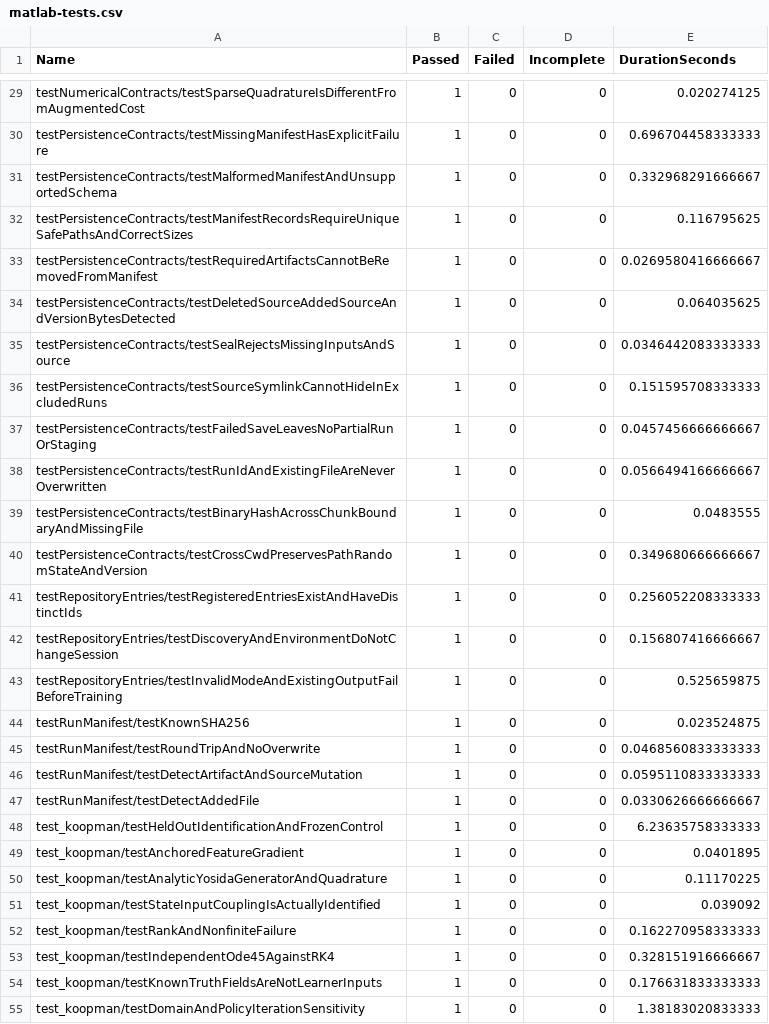
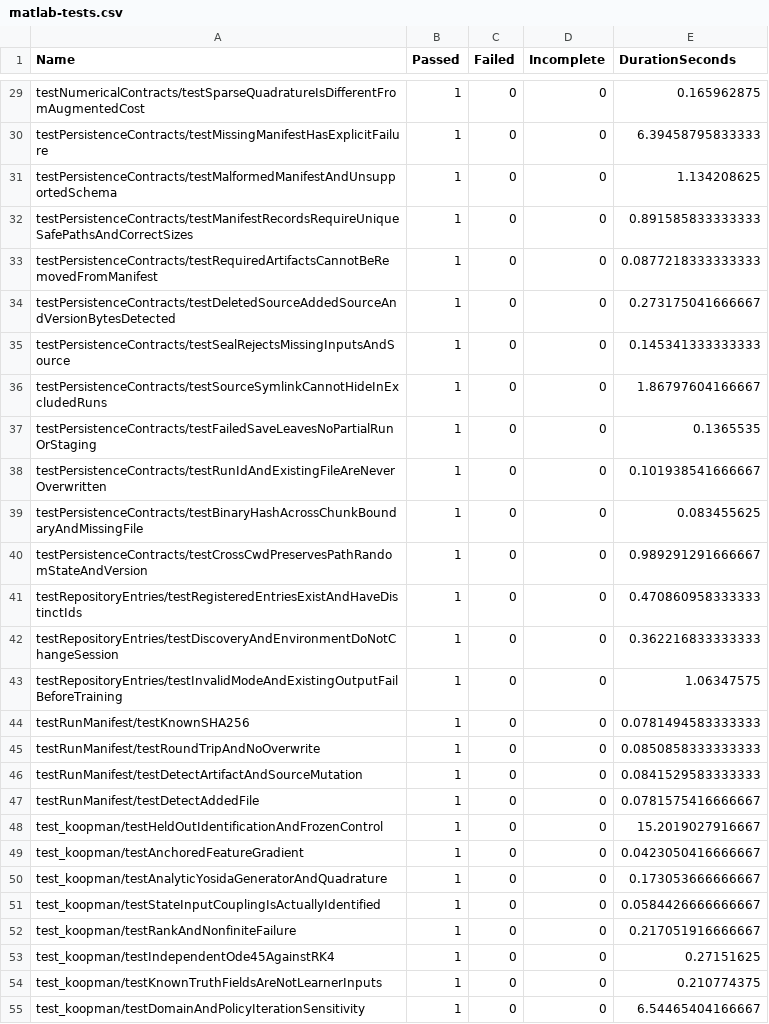
Before and after one commit to tanjunkai2001/adp-matlab, a CSV file: docs/validation/matlab-tests.csv, drawn as a sheet; only a part is shown, gaps mark what is left out; the diff covers the shown part only; the diff names each change by its address in the sheet, - before the commit and + after, or states it on an @@ line.

```diff
--- a/docs/validation/matlab-tests.csv
+++ b/docs/validation/matlab-tests.csv
-E29 (DurationSeconds): 0.020274125
+E29 (DurationSeconds): 0.165962875
-E30 (DurationSeconds): 0.696704458333333
+E30 (DurationSeconds): 6.39458795833333
-E31 (DurationSeconds): 0.332968291666667
+E31 (DurationSeconds): 1.134208625
-E32 (DurationSeconds): 0.116795625
+E32 (DurationSeconds): 0.891585833333333
-E33 (DurationSeconds): 0.0269580416666667
+E33 (DurationSeconds): 0.0877218333333333
-E34 (DurationSeconds): 0.064035625
+E34 (DurationSeconds): 0.273175041666667
-E35 (DurationSeconds): 0.0346442083333333
+E35 (DurationSeconds): 0.145341333333333
-E36 (DurationSeconds): 0.151595708333333
+E36 (DurationSeconds): 1.86797604166667
-E37 (DurationSeconds): 0.0457456666666667
+E37 (DurationSeconds): 0.1365535
-E38 (DurationSeconds): 0.0566494166666667
+E38 (DurationSeconds): 0.101938541666667
-E39 (DurationSeconds): 0.0483555
+E39 (DurationSeconds): 0.083455625
-E40 (DurationSeconds): 0.349680666666667
+E40 (DurationSeconds): 0.989291291666667
-E41 (DurationSeconds): 0.256052208333333
+E41 (DurationSeconds): 0.470860958333333
-E42 (DurationSeconds): 0.156807416666667
+E42 (DurationSeconds): 0.362216833333333
-E43 (DurationSeconds): 0.525659875
+E43 (DurationSeconds): 1.06347575
-E44 (DurationSeconds): 0.023524875
+E44 (DurationSeconds): 0.0781494583333333
-E45 (DurationSeconds): 0.0468560833333333
+E45 (DurationSeconds): 0.0850858333333333
-E46 (DurationSeconds): 0.0595110833333333
+E46 (DurationSeconds): 0.0841529583333333
-E47 (DurationSeconds): 0.0330626666666667
+E47 (DurationSeconds): 0.0781575416666667
-E48 (DurationSeconds): 6.23635758333333
+E48 (DurationSeconds): 15.2019027916667
-E49 (DurationSeconds): 0.0401895
+E49 (DurationSeconds): 0.0423050416666667
-E50 (DurationSeconds): 0.11170225
+E50 (DurationSeconds): 0.173053666666667
-E51 (DurationSeconds): 0.039092
+E51 (DurationSeconds): 0.0584426666666667
-E52 (DurationSeconds): 0.162270958333333
+E52 (DurationSeconds): 0.217051916666667
-E53 (DurationSeconds): 0.328151916666667
+E53 (DurationSeconds): 0.27151625
-E54 (DurationSeconds): 0.176631833333333
+E54 (DurationSeconds): 0.210774375
-E55 (DurationSeconds): 1.38183020833333
+E55 (DurationSeconds): 6.54465404166667
```
Also changed, not shown: 1 added row and 75 edited cells elsewhere in this file, website/rendered/assets/adp-project/materials/matlab-tests.csv, 36 other files.
